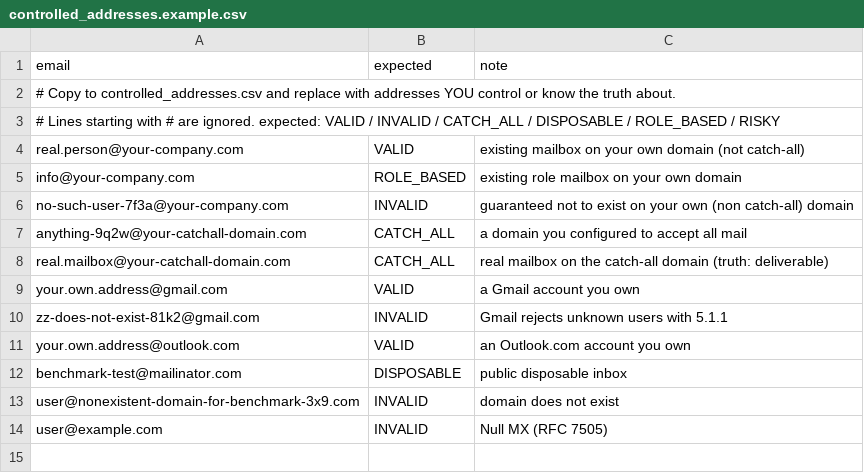
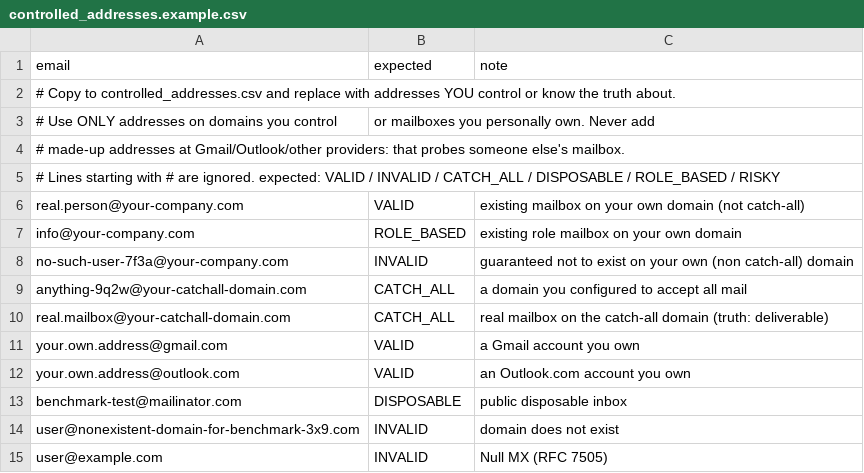
Before and after one commit to Argon-py/emailish, a CSV file: benchmark/controlled_addresses.example.csv, drawn as a sheet.

```diff
--- a/benchmark/controlled_addresses.example.csv
+++ b/benchmark/controlled_addresses.example.csv
@@ -2,2 +2,4 @@ email,expected,note
 # Copy to controlled_addresses.csv and replace with addresses YOU control or know the truth about.
+# Use ONLY addresses on domains you control, or mailboxes you personally own. Never add
+# made-up addresses at Gmail/Outlook/other providers: that probes someone else's mailbox.
 # Lines starting with # are ignored. expected: VALID / INVALID / CATCH_ALL / DISPOSABLE / ROLE_BASED / RISKY
@@ -9,3 +11,2 @@ real.mailbox@your-catchall-domain.com,CATCH_ALL,real mailbox on the catch-all do
 your.own.address@gmail.com,VALID,a Gmail account you own
-zz-does-not-exist-81k2@gmail.com,INVALID,Gmail rejects unknown users with 5.1.1
 your.own.address@outlook.com,VALID,an Outlook.com account you own
```
Also changed, not shown: 28 other files.
